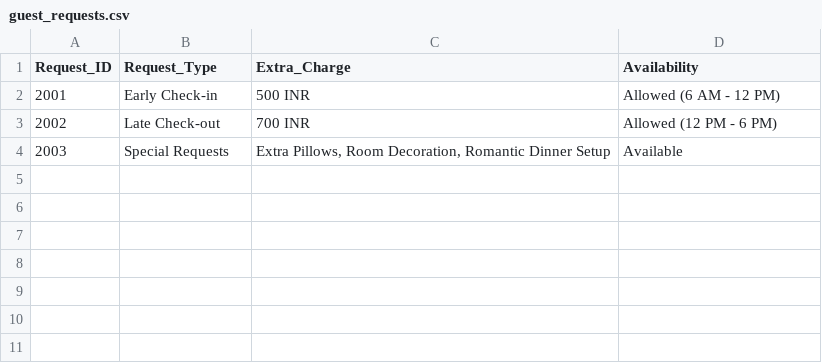
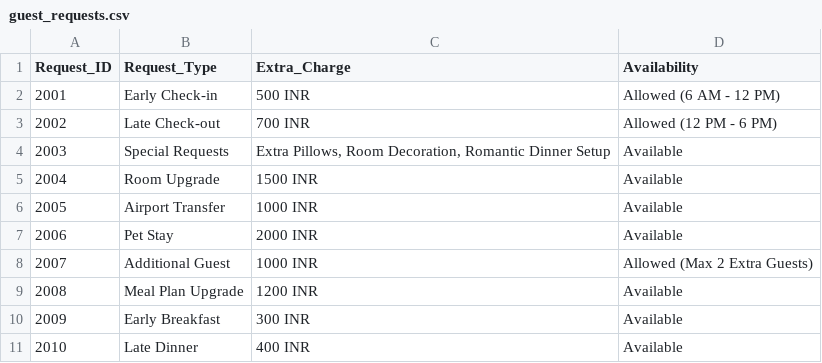
Before and after one commit to Bojjapraveen/hotel_dataset_ILM, a CSV file: data/guest_requests.csv, drawn as a sheet.

```diff
--- a/data/guest_requests.csv
+++ b/data/guest_requests.csv
@@ -4 +4,8 @@ Request_ID,Request_Type,Extra_Charge,Availability
 2003,Special Requests,"Extra Pillows, Room Decoration, Romantic Dinner Setup",Available
+2004,Room Upgrade,1500 INR,Available
+2005,Airport Transfer,1000 INR,Available
+2006,Pet Stay,2000 INR,Available
+2007,Additional Guest,1000 INR,Allowed (Max 2 Extra Guests)
+2008,Meal Plan Upgrade,1200 INR,Available
+2009,Early Breakfast,300 INR,Available
+2010,Late Dinner,400 INR,Available
```
Also changed, not shown: data/hotel_info.csv, data/processed/guest_requests_cleaned.csv, 4 other files.
